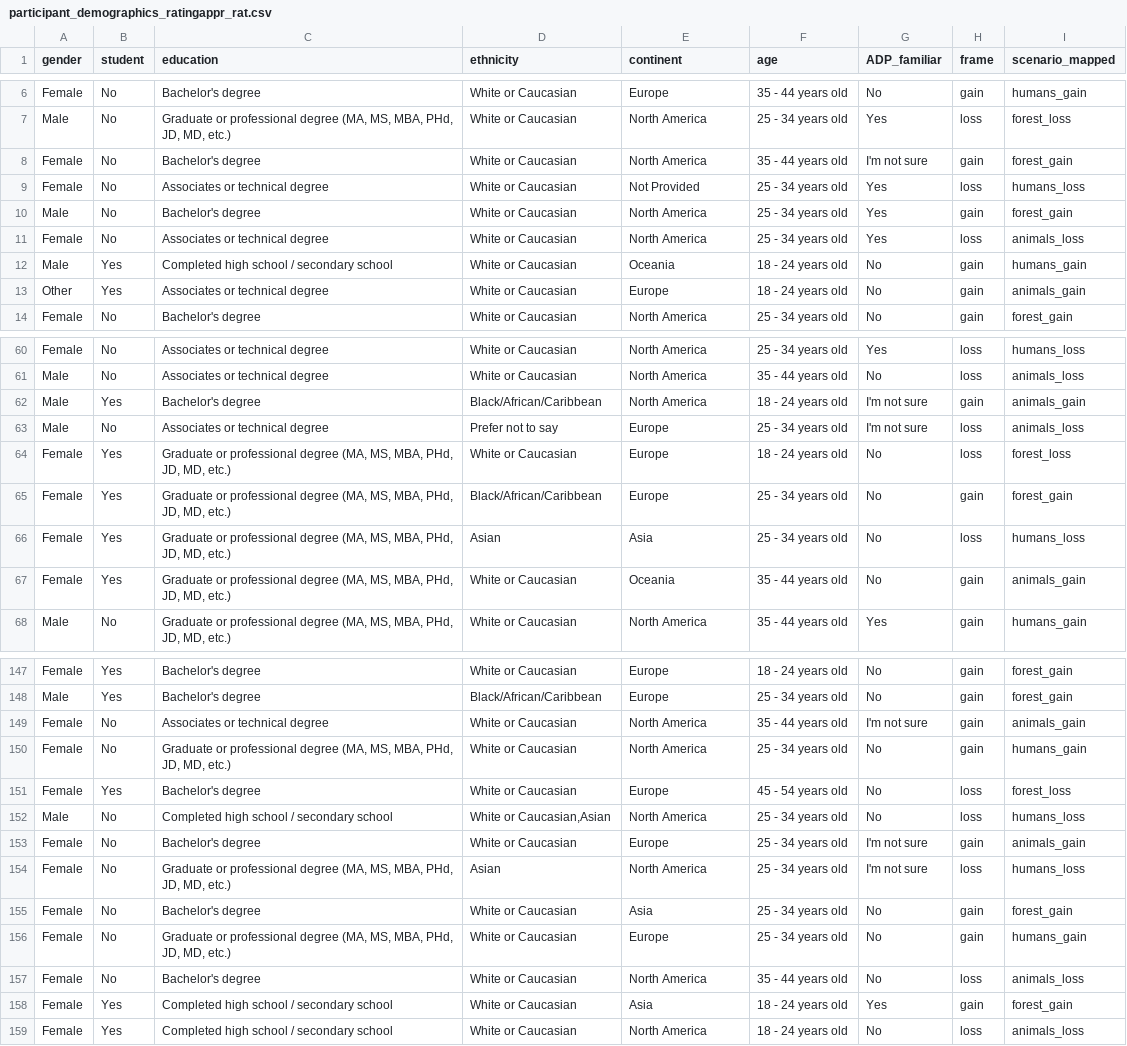
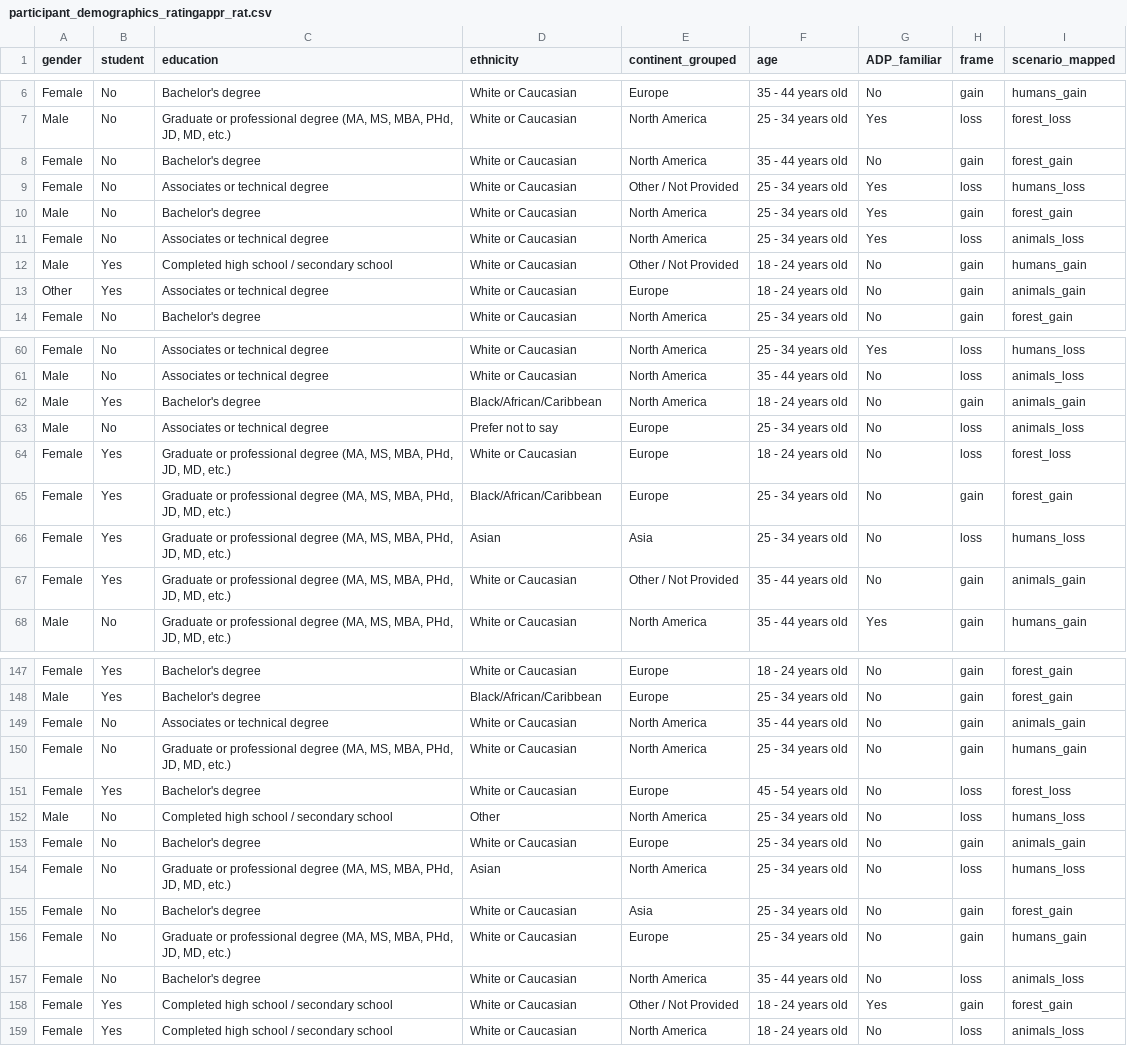
Before and after one commit to aking3806/riskychoiceframing_AI, a CSV file: Experiment 1/analysis/participant_demographics_ratingappr_rat.csv, drawn as a sheet; only a part is shown, gaps mark what is left out; the diff covers the shown part only.

```diff
--- a/Experiment 1/analysis/participant_demographics_ratingappr_rat.csv
+++ b/Experiment 1/analysis/participant_demographics_ratingappr_rat.csv
@@ -1 +1 @@
-gender,student,education,ethnicity,continent,age,ADP_familiar,frame,scenario_mapped
+gender,student,education,ethnicity,continent_grouped,age,ADP_familiar,frame,scenario_mapped
@@ -7,7 +7,7 @@ Female,No,Bachelor's degree,White or Caucasian,Europe,35 - 44 years old,No,gain,
 Male,No,"Graduate or professional degree (MA, MS, MBA, PHd, JD, MD, etc.)",White or Caucasian,North America,25 - 34 years old,Yes,loss,forest_loss
-Female,No,Bachelor's degree,White or Caucasian,North America,35 - 44 years old,I'm not sure,gain,forest_gain
-Female,No,Associates or technical degree,White or Caucasian,Not Provided,25 - 34 years old,Yes,loss,humans_loss
+Female,No,Bachelor's degree,White or Caucasian,North America,35 - 44 years old,No,gain,forest_gain
+Female,No,Associates or technical degree,White or Caucasian,Other / Not Provided,25 - 34 years old,Yes,loss,humans_loss
 Male,No,Bachelor's degree,White or Caucasian,North America,25 - 34 years old,Yes,gain,forest_gain
 Female,No,Associates or technical degree,White or Caucasian,North America,25 - 34 years old,Yes,loss,animals_loss
-Male,Yes,Completed high school / secondary school,White or Caucasian,Oceania,18 - 24 years old,No,gain,humans_gain
+Male,Yes,Completed high school / secondary school,White or Caucasian,Other / Not Provided,18 - 24 years old,No,gain,humans_gain
 Other,Yes,Associates or technical degree,White or Caucasian,Europe,18 - 24 years old,No,gain,animals_gain
@@ -61,4 +61,4 @@ Female,No,Associates or technical degree,White or Caucasian,North America,25 - 3
 Male,No,Associates or technical degree,White or Caucasian,North America,35 - 44 years old,No,loss,animals_loss
-Male,Yes,Bachelor's degree,Black/African/Caribbean,North America,18 - 24 years old,I'm not sure,gain,animals_gain
-Male,No,Associates or technical degree,Prefer not to say,Europe,25 - 34 years old,I'm not sure,loss,animals_loss
+Male,Yes,Bachelor's degree,Black/African/Caribbean,North America,18 - 24 years old,No,gain,animals_gain
+Male,No,Associates or technical degree,Prefer not to say,Europe,25 - 34 years old,No,loss,animals_loss
 Female,Yes,"Graduate or professional degree (MA, MS, MBA, PHd, JD, MD, etc.)",White or Caucasian,Europe,18 - 24 years old,No,loss,forest_loss
@@ -66,3 +66,3 @@ Female,Yes,"Graduate or professional degree (MA, MS, MBA, PHd, JD, MD, etc.)",Bl
 Female,Yes,"Graduate or professional degree (MA, MS, MBA, PHd, JD, MD, etc.)",Asian,Asia,25 - 34 years old,No,loss,humans_loss
-Female,Yes,"Graduate or professional degree (MA, MS, MBA, PHd, JD, MD, etc.)",White or Caucasian,Oceania,35 - 44 years old,No,gain,animals_gain
+Female,Yes,"Graduate or professional degree (MA, MS, MBA, PHd, JD, MD, etc.)",White or Caucasian,Other / Not Provided,35 - 44 years old,No,gain,animals_gain
 Male,No,"Graduate or professional degree (MA, MS, MBA, PHd, JD, MD, etc.)",White or Caucasian,North America,35 - 44 years old,Yes,gain,humans_gain
@@ -148,8 +148,8 @@ Female,Yes,Bachelor's degree,White or Caucasian,Europe,18 - 24 years old,No,gain
 Male,Yes,Bachelor's degree,Black/African/Caribbean,Europe,25 - 34 years old,No,gain,forest_gain
-Female,No,Associates or technical degree,White or Caucasian,North America,35 - 44 years old,I'm not sure,gain,animals_gain
+Female,No,Associates or technical degree,White or Caucasian,North America,35 - 44 years old,No,gain,animals_gain
 Female,No,"Graduate or professional degree (MA, MS, MBA, PHd, JD, MD, etc.)",White or Caucasian,North America,25 - 34 years old,No,gain,humans_gain
 Female,Yes,Bachelor's degree,White or Caucasian,Europe,45 - 54 years old,No,loss,forest_loss
-Male,No,Completed high school / secondary school,"White or Caucasian,Asian",North America,25 - 34 years old,No,loss,humans_loss
-Female,No,Bachelor's degree,White or Caucasian,Europe,25 - 34 years old,I'm not sure,gain,animals_gain
-Female,No,"Graduate or professional degree (MA, MS, MBA, PHd, JD, MD, etc.)",Asian,North America,25 - 34 years old,I'm not sure,loss,humans_loss
+Male,No,Completed high school / secondary school,Other,North America,25 - 34 years old,No,loss,humans_loss
+Female,No,Bachelor's degree,White or Caucasian,Europe,25 - 34 years old,No,gain,animals_gain
+Female,No,"Graduate or professional degree (MA, MS, MBA, PHd, JD, MD, etc.)",Asian,North America,25 - 34 years old,No,loss,humans_loss
 Female,No,Bachelor's degree,White or Caucasian,Asia,25 - 34 years old,No,gain,forest_gain
@@ -157,3 +157,3 @@ Female,No,"Graduate or professional degree (MA, MS, MBA, PHd, JD, MD, etc.)",Whi
 Female,No,Bachelor's degree,White or Caucasian,North America,35 - 44 years old,No,loss,animals_loss
-Female,Yes,Completed high school / secondary school,White or Caucasian,Asia,18 - 24 years old,Yes,gain,forest_gain
+Female,Yes,Completed high school / secondary school,White or Caucasian,Other / Not Provided,18 - 24 years old,Yes,gain,forest_gain
 Female,Yes,Completed high school / secondary school,White or Caucasian,North America,18 - 24 years old,No,loss,animals_loss
```
Also changed, not shown: 32 edited cells elsewhere in this file, Experiment 1/analysis/participant_demographics.csv, Experiment 1/analysis/ratingappr_controlscomparison.csv, 9 other files.
